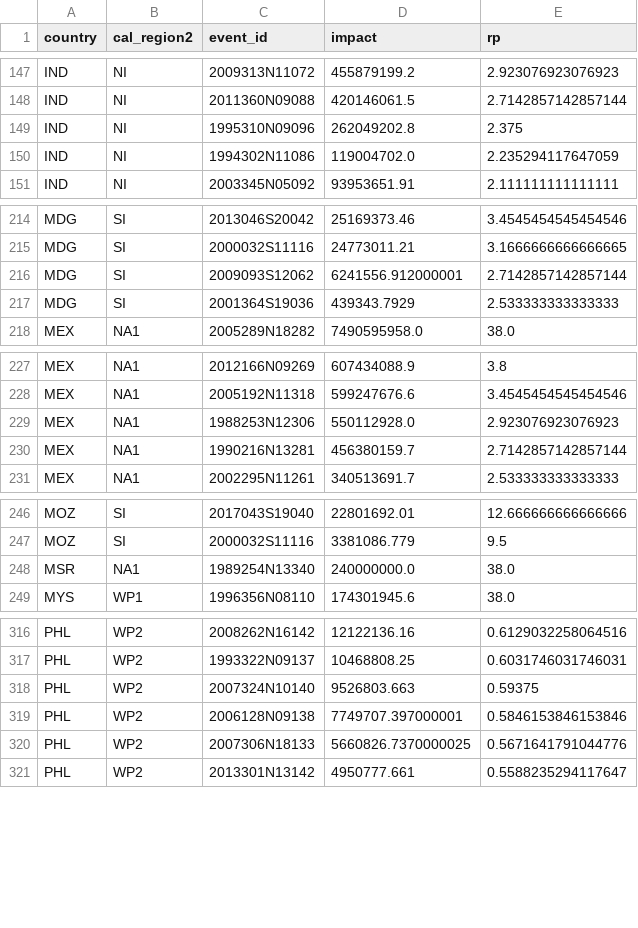
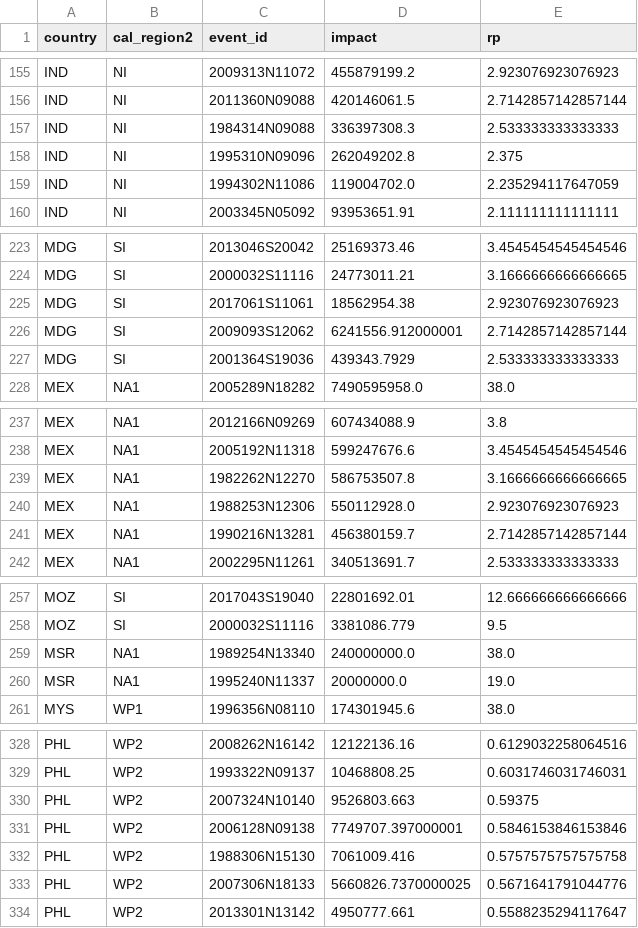
Before and after one commit to ChrisFairless/nccs-supply-chain, a CSV file: resources/observations/data/tc_country.csv (was resources/observations/data/tc.csv), drawn as a sheet; only a part is shown, gaps mark what is left out; the diff covers the shown part only.

```diff
--- a/resources/observations/data/tc.csv
+++ b/resources/observations/data/tc_country.csv
@@ -148,2 +156,3 @@ IND,NI,2009313N11072,455879199.2,2.923076923076923
 IND,NI,2011360N09088,420146061.5,2.7142857142857144
+IND,NI,1984314N09088,336397308.3,2.533333333333333
 IND,NI,1995310N09096,262049202.8,2.375
@@ -215,2 +224,3 @@ MDG,SI,2013046S20042,25169373.46,3.4545454545454546
 MDG,SI,2000032S11116,24773011.21,3.1666666666666665
+MDG,SI,2017061S11061,18562954.38,2.923076923076923
 MDG,SI,2009093S12062,6241556.912000001,2.7142857142857144
@@ -228,2 +238,3 @@ MEX,NA1,2012166N09269,607434088.9,3.8
 MEX,NA1,2005192N11318,599247676.6,3.4545454545454546
+MEX,NA1,1982262N12270,586753507.8,3.1666666666666665
 MEX,NA1,1988253N12306,550112928.0,2.923076923076923
@@ -248,2 +259,3 @@ MOZ,SI,2000032S11116,3381086.779,9.5
 MSR,NA1,1989254N13340,240000000.0,38.0
+MSR,NA1,1995240N11337,20000000.0,19.0
 MYS,WP1,1996356N08110,174301945.6,38.0
@@ -319,2 +331,3 @@ PHL,WP2,2007324N10140,9526803.663,0.59375
 PHL,WP2,2006128N09138,7749707.397000001,0.5846153846153846
+PHL,WP2,1988306N15130,7061009.416,0.5757575757575758
 PHL,WP2,2007306N18133,5660826.7370000025,0.5671641791044776
```
Also changed, not shown: 10 added rows elsewhere in this file, 2 other files.
